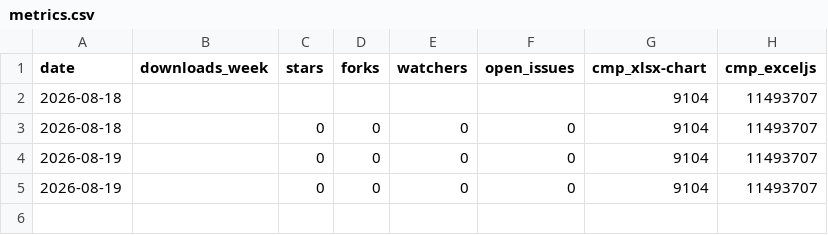
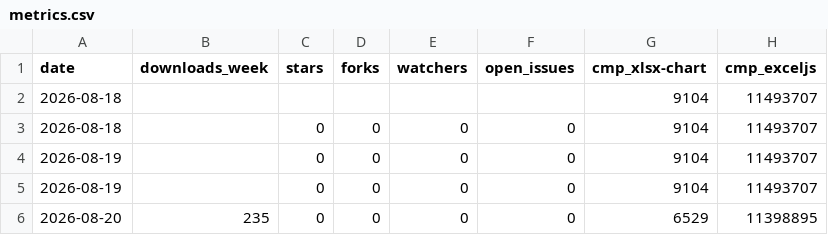
Before and after one commit to ritusmoikaushik/chartsheet, a CSV file: metrics.csv, drawn as a sheet; the diff names each change by its address in the sheet, - before the commit and + after, or states it on an @@ line.

```diff
--- a/metrics.csv
+++ b/metrics.csv
+row 6: 2026-08-20 | 235 | 0 | 0 | 0 | 0 | 6529 | 11398895
```
